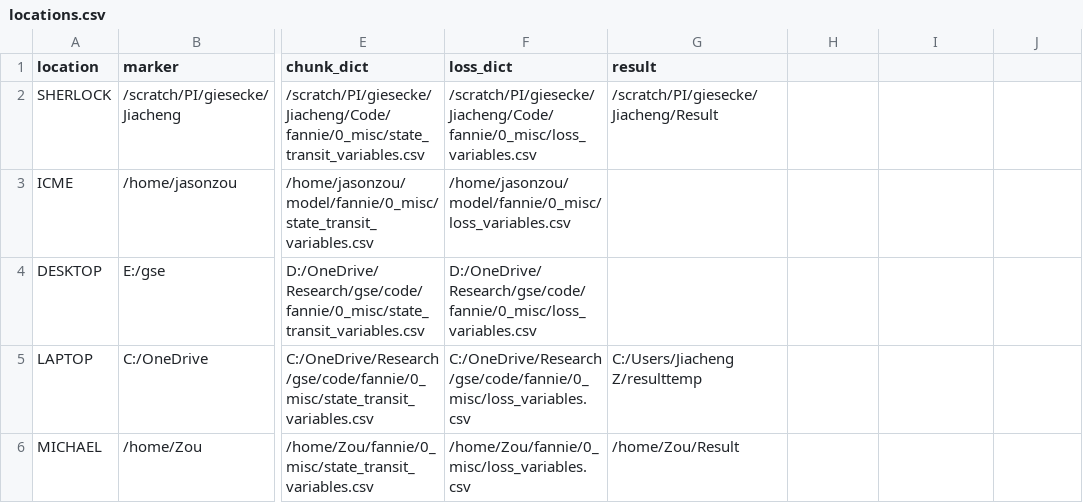
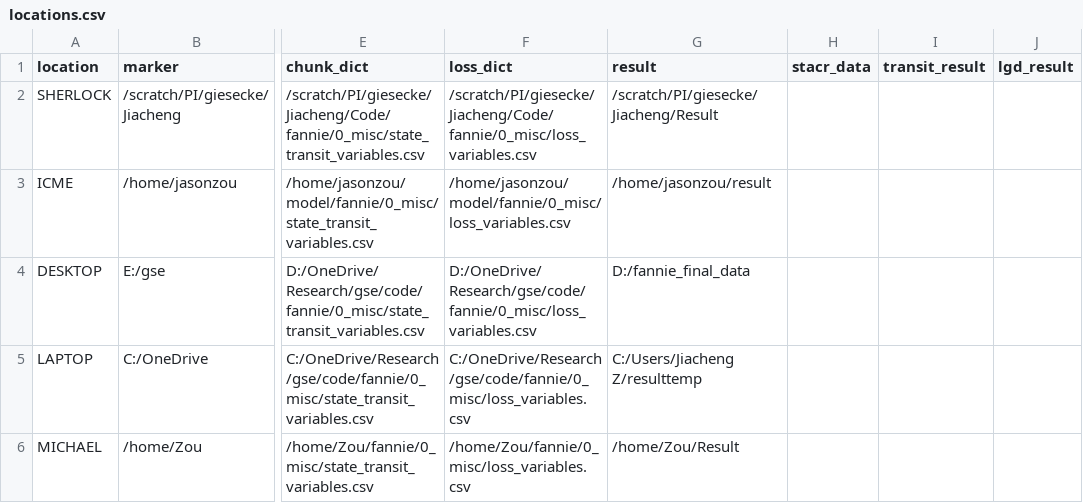
Before and after one commit to jiachzou/highDpca_and_highfreq, a CSV file: locations.csv, drawn as a sheet; only a part is shown, gaps mark what is left out; the diff names each change by its address in the sheet, - before the commit and + after, or states it on an @@ line.

Commit message:
Update result folder.

```diff
--- a/locations.csv
+++ b/locations.csv
-H1: (empty)
+H1: stacr_data
-I1: (empty)
+I1: transit_result
-J1: (empty)
+J1: lgd_result
-G3 (result): (empty)
+G3 (result): /home/jasonzou/result
-G4 (result): (empty)
+G4 (result): D:/fannie_final_data
```
